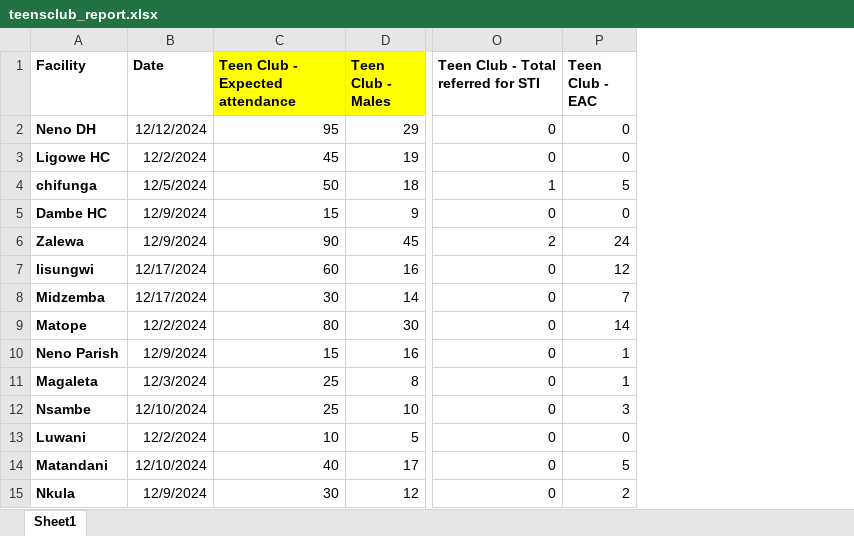
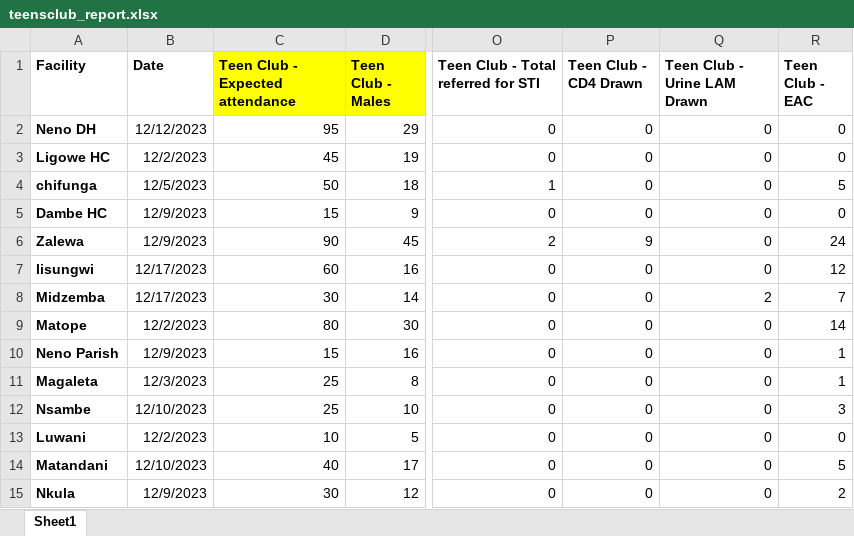
Before and after one commit to kavumatimothy/Event-capture-DHIS2-excel-Integrator, an Excel workbook: teensclub_report.xlsx, sheet Sheet1, drawn as a sheet; only a part is shown, gaps mark what is left out; values as stored, in another font and other column widths than the file's, no borders; the diff names each change by its address in the sheet, - before the commit and + after, or states it on an @@ line.

Commit message:
updated templates to reflect Version 6 Teens Club Report

```diff
--- a/teensclub_report.xlsx (sheet Sheet1)
+++ b/teensclub_report.xlsx (sheet Sheet1)
+column P (Teen Club - CD4 Drawn), rows 2-15: 0 | 0 | 0 | 0 | 9 | 0 | 0 | 0 | 0 | 0 | 0 | 0 | 0 | 0
+column Q (Teen Club - Urine LAM Drawn), rows 2-15: 0 | 0 | 0 | 0 | 0 | 0 | 2 | 0 | 0 | 0 | 0 | 0 | 0 | 0
-B2 (Date): 12/12/2024
+B2 (Date): 12/12/2023
-B3 (Date): 12/2/2024
+B3 (Date): 12/2/2023
-B4 (Date): 12/5/2024
+B4 (Date): 12/5/2023
-B5:B6 (Date): 12/9/2024
+B5:B6 (Date): 12/9/2023
-B7:B8 (Date): 12/17/2024
+B7:B8 (Date): 12/17/2023
-B9 (Date): 12/2/2024
+B9 (Date): 12/2/2023
-B10 (Date): 12/9/2024
+B10 (Date): 12/9/2023
-B11 (Date): 12/3/2024
+B11 (Date): 12/3/2023
-B12 (Date): 12/10/2024
+B12 (Date): 12/10/2023
-B13 (Date): 12/2/2024
+B13 (Date): 12/2/2023
-B14 (Date): 12/10/2024
+B14 (Date): 12/10/2023
-B15 (Date): 12/9/2024
+B15 (Date): 12/9/2023
```
Also changed, not shown: 1 other file.
